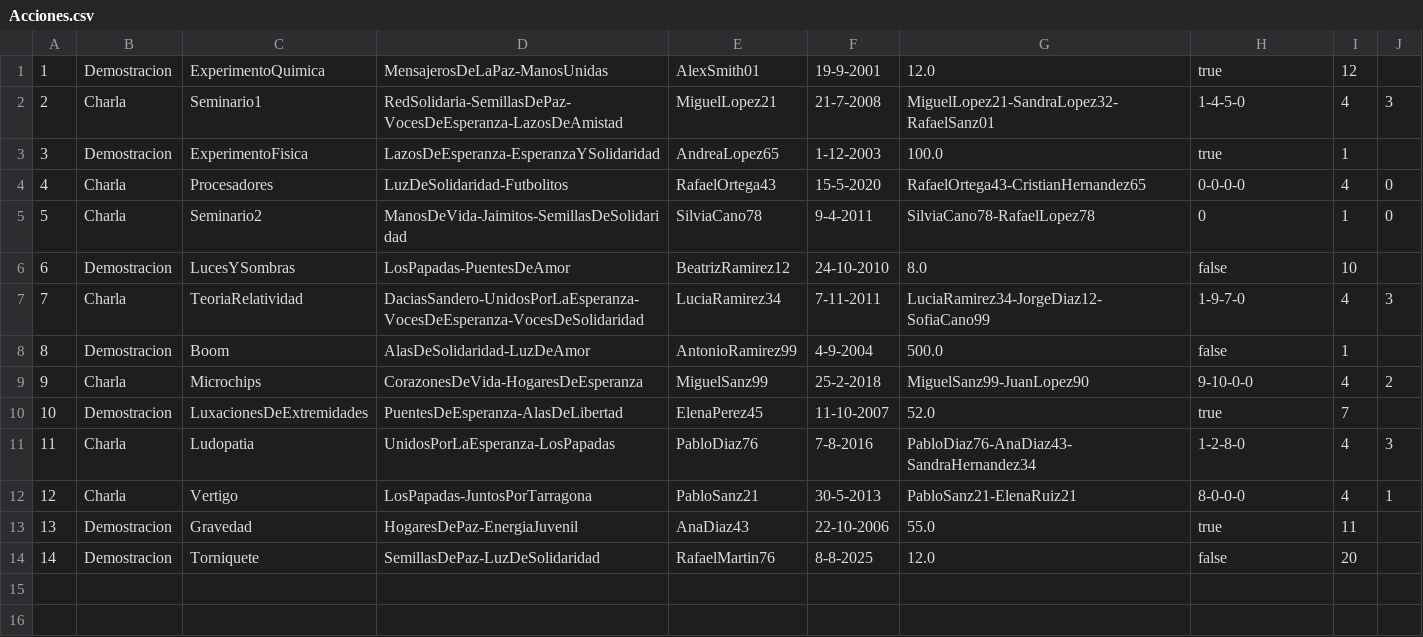
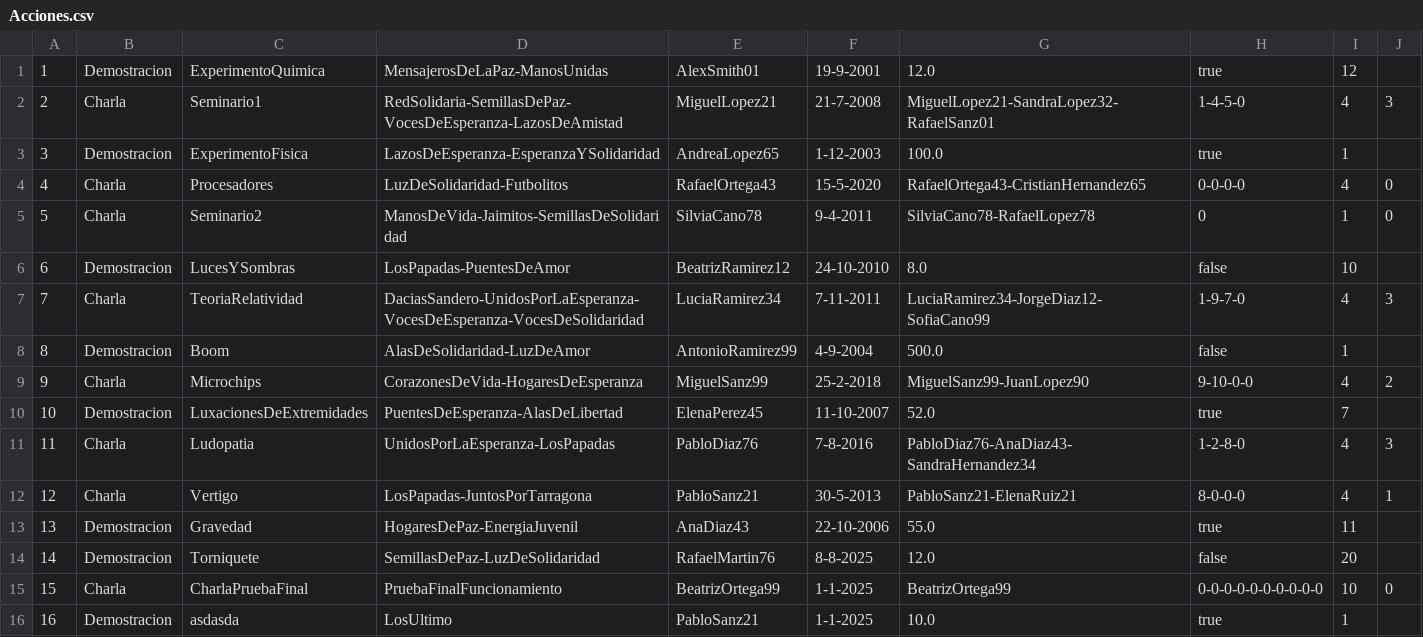
Before and after one commit to XaviVeC/associacions_etse, a CSV file: src/main/java/prac3/Fichero/Acciones.csv, drawn as a sheet; the diff names each change by its address in the sheet, - before the commit and + after, or states it on an @@ line.

Commit message:
Cabeceras arregladas y juego de pruebas hecho

```diff
--- a/src/main/java/prac3/Fichero/Acciones.csv
+++ b/src/main/java/prac3/Fichero/Acciones.csv
+row 15: 15 | Charla | CharlaPruebaFinal | PruebaFinalFuncionamiento | BeatrizOrtega99 | 1-1-2025 | BeatrizOrtega99 | 0-0-0-0-0-0-0-0-0-0 | 10 | 0
+row 16: 16 | Demostracion | asdasda | LosUltimo | PabloSanz21 | 1-1-2025 | 10.0 | true | 1
```
Also changed, not shown: target/classes/prac3/Fichero/Acciones.csv, 48 other files.
